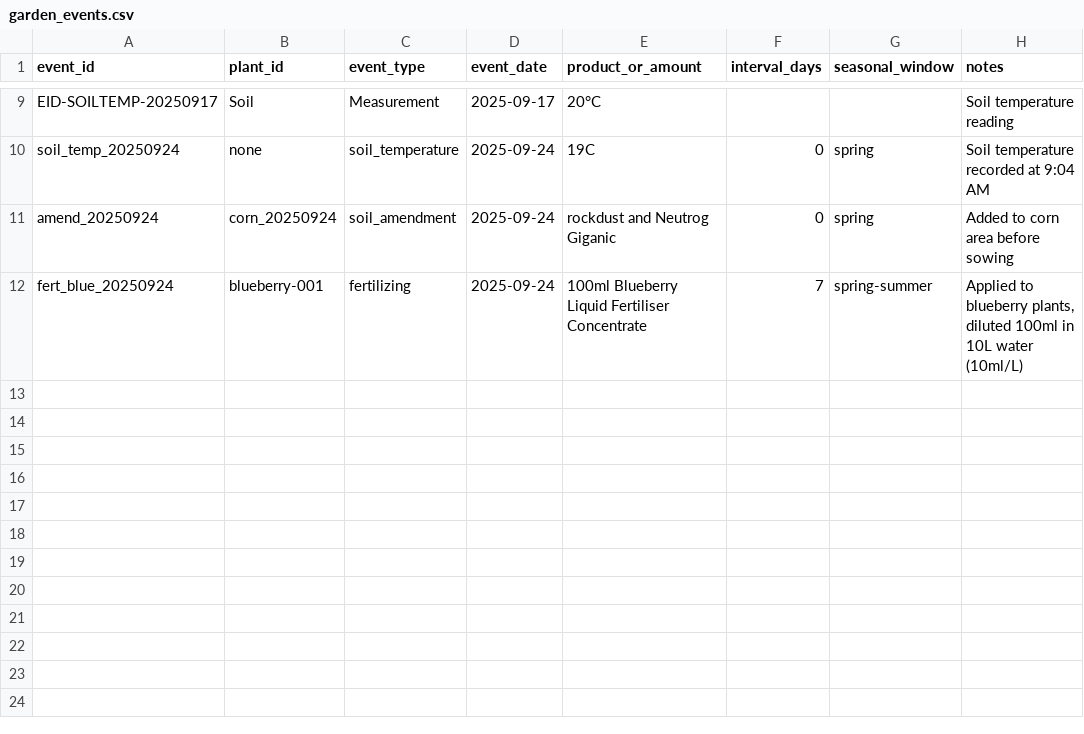
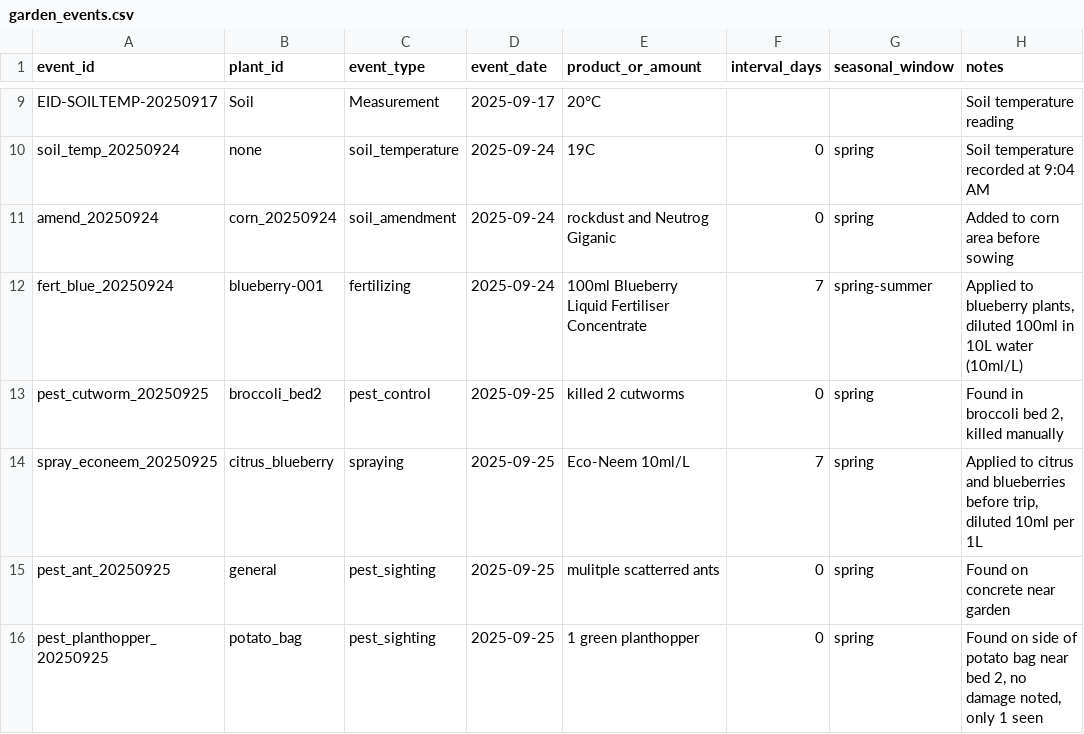
Before and after one commit to ozbren/garden-ai, a CSV file: data/garden_events.csv, drawn as a sheet; only a part is shown, gaps mark what is left out; the diff names each change by its address in the sheet, - before the commit and + after, or states it on an @@ line.

```diff
--- a/data/garden_events.csv
+++ b/data/garden_events.csv
+row 13: pest_cutworm_20250925 | broccoli_bed2 | pest_control | 2025-09-25 | killed 2 cutworms | 0 | spring | Found in broccoli bed 2, killed manually
+row 14: spray_econeem_20250925 | citrus_blueberry | spraying | 2025-09-25 | Eco-Neem 10ml/L | 7 | spring | Applied to citrus and blueberries before trip, diluted 10ml per 1L
+row 15: pest_ant_20250925 | general | pest_sighting | 2025-09-25 | mulitple scatterred ants | 0 | spring | Found on concrete near garden
+row 16: pest_planthopper_20250925 | potato_bag | pest_sighting | 2025-09-25 | 1 green planthopper | 0 | spring | Found on side of potato bag near bed 2, no damage noted, only 1 seen
```
Also changed, not shown: 1 other file.
